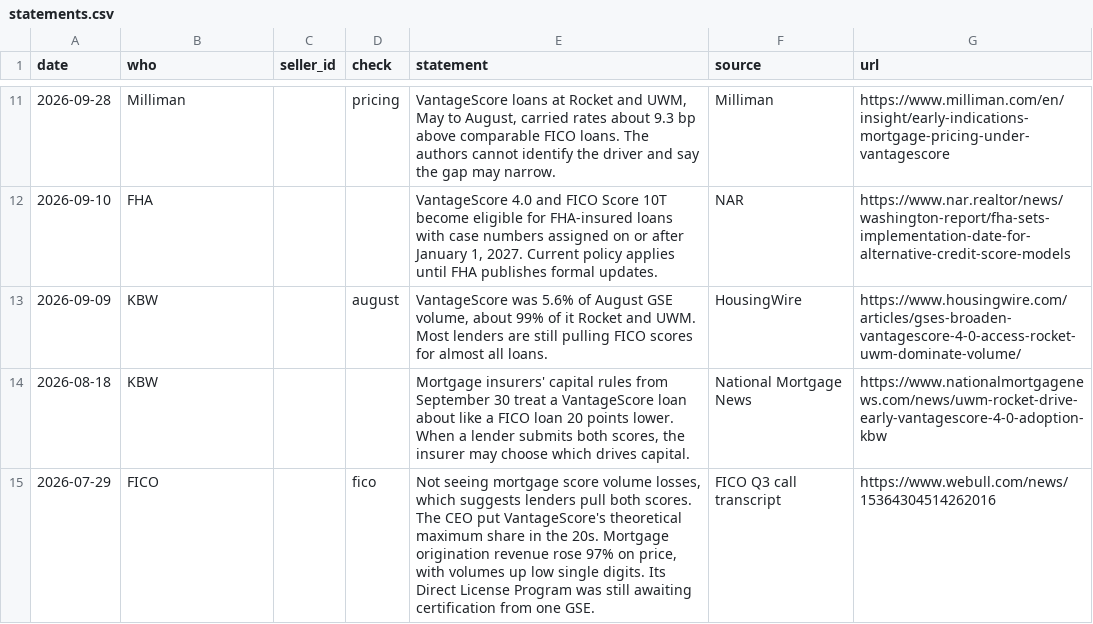
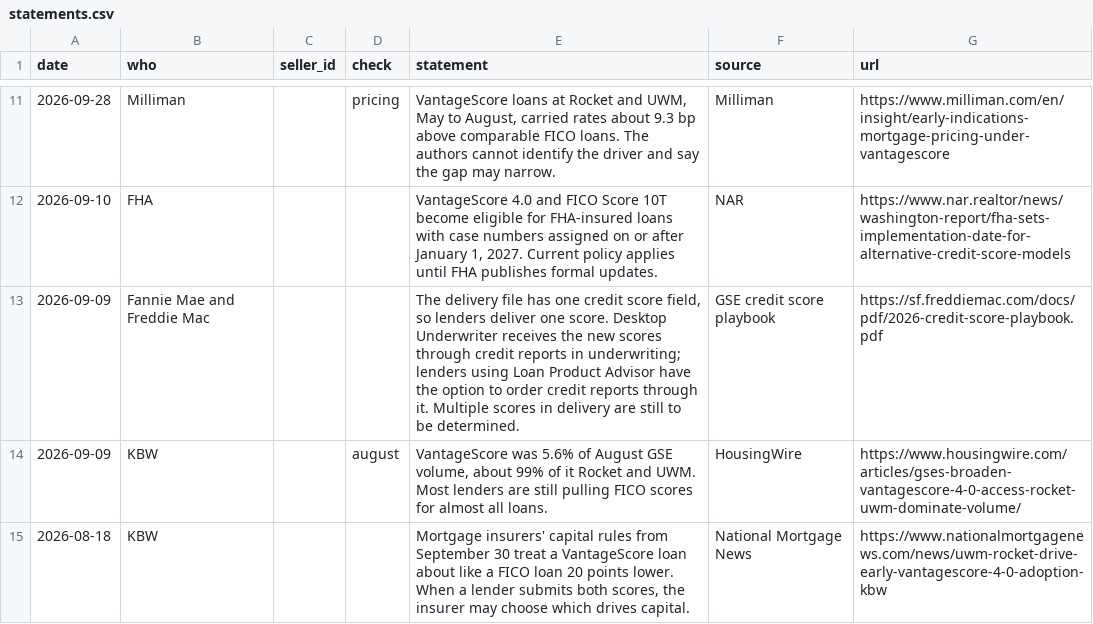
Before and after one commit to minajpara-cyber/vantagescore-adoption-tracker, a CSV file: reference/statements.csv, drawn as a sheet; only a part is shown, gaps mark what is left out; the shorter side is filled out with more unchanged rows; the diff names each change by its address in the sheet, - before the commit and + after, or states it on an @@ line.

```diff
--- a/reference/statements.csv
+++ b/reference/statements.csv
+row 13: 2026-09-09 | Fannie Mae and Freddie Mac |  |  | The delivery file has one credit score field, so lenders deliver one score. Desktop Underwriter receives the new scores through credit reports in underwriting; lenders using Loan Product Advisor have the option to order credit reports through it. Multiple scores in delivery are still to be determined. | GSE credit score playbook | https://sf.freddiemac.com/docs/pdf/2026-credit-score-playbook.pdf
```
Also changed, not shown: 15 other files.
